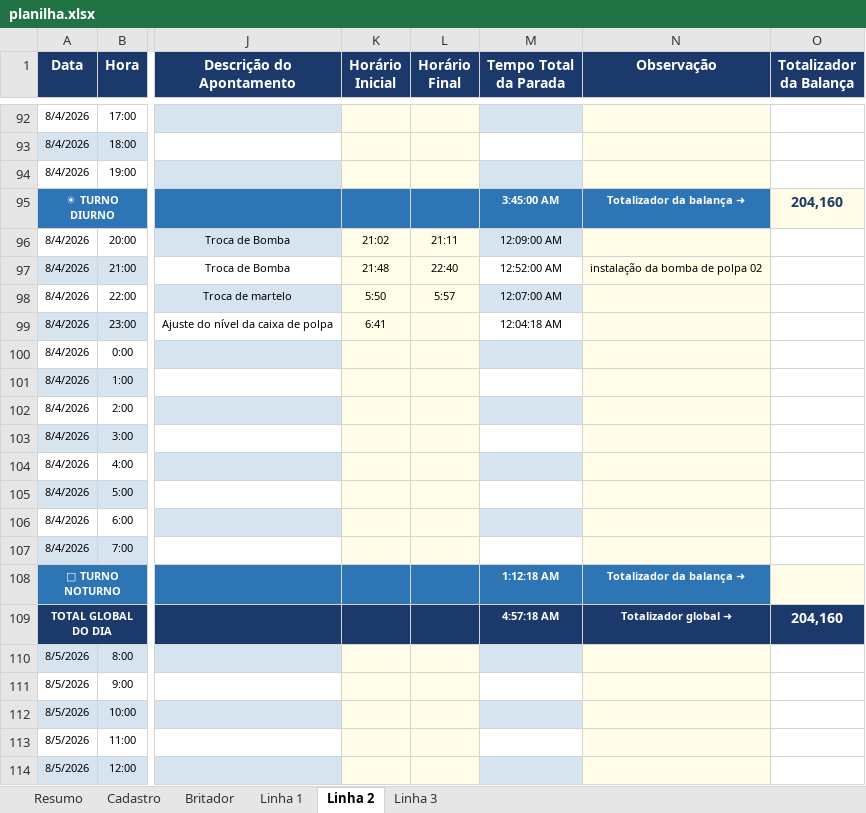
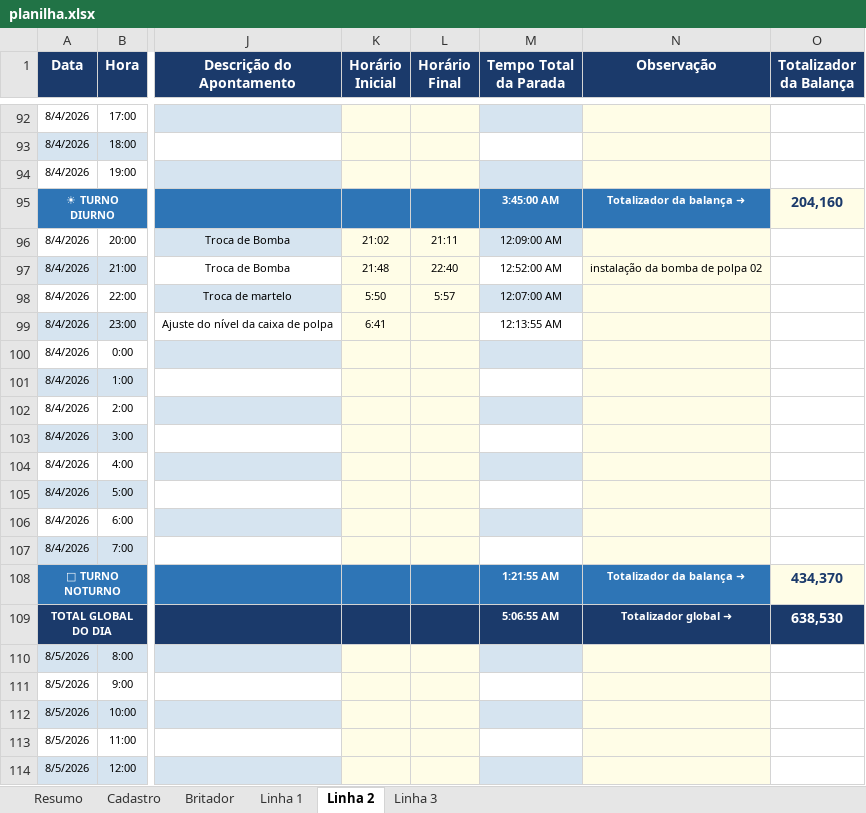
Before and after one commit to Plenz-code/BI-IMPACTANTES-PLANTA, an Excel workbook: planilha.xlsx, sheet Linha 2, drawn as a sheet; only a part is shown, gaps mark what is left out; values as stored, in another font and other column widths than the file's, no borders; the diff names each change by its address in the sheet, - before the commit and + after, or states it on an @@ line.

```diff
--- a/planilha.xlsx (sheet Linha 2)
+++ b/planilha.xlsx (sheet Linha 2)
-M99 (Tempo Total da Parada): 12:04:18 AM
+M99 (Tempo Total da Parada): 12:13:55 AM
-M108 (Tempo Total da Parada): 1:12:18 AM
+M108 (Tempo Total da Parada): 1:21:55 AM
-O108 (Totalizador da Balança): (empty)
+O108 (Totalizador da Balança): 434,370
-M109 (Tempo Total da Parada): 4:57:18 AM
+M109 (Tempo Total da Parada): 5:06:55 AM
-O109 (Totalizador da Balança): 204,160
+O109 (Totalizador da Balança): 638,530
```
Also changed, not shown: sheet Resumo, sheet Linha 1.
